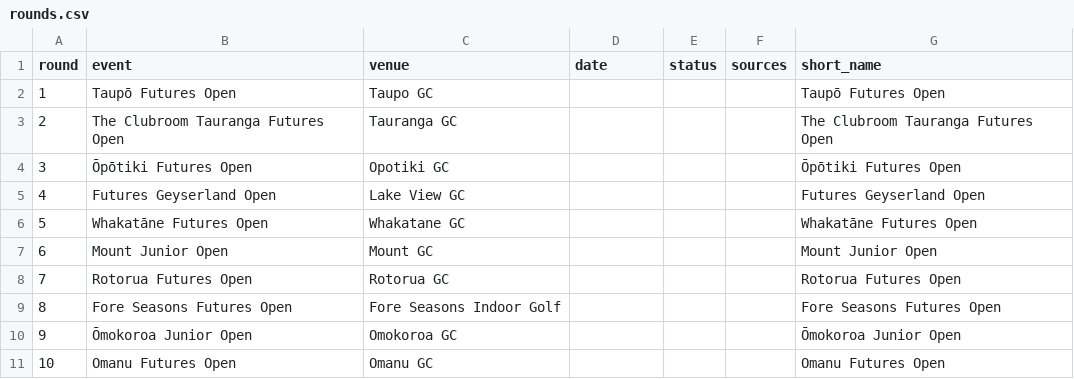
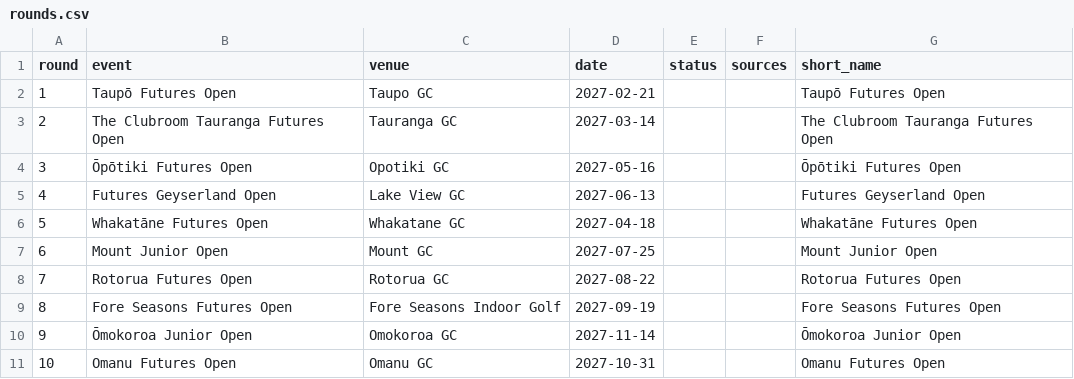
Before and after one commit to bopgolf/top-of-the-harbour, a CSV file: rounds.csv, drawn as a sheet.

Commit message:
Update events (organiser page)

```diff
--- a/rounds.csv
+++ b/rounds.csv
@@ -1,11 +1,11 @@
 round,event,venue,date,status,sources,short_name
-1,Taupō Futures Open,Taupo GC,,,,Taupō Futures Open
-2,The Clubroom Tauranga Futures Open,Tauranga GC,,,,The Clubroom Tauranga Futures Open
-3,Ōpōtiki Futures Open,Opotiki GC,,,,Ōpōtiki Futures Open
-4,Futures Geyserland Open,Lake View GC,,,,Futures Geyserland Open
-5,Whakatāne Futures Open,Whakatane GC,,,,Whakatāne Futures Open
-6,Mount Junior Open,Mount GC,,,,Mount Junior Open
-7,Rotorua Futures Open,Rotorua GC,,,,Rotorua Futures Open
-8,Fore Seasons Futures Open,Fore Seasons Indoor Golf,,,,Fore Seasons Futures Open
-9,Ōmokoroa Junior Open,Omokoroa GC,,,,Ōmokoroa Junior Open
-10,Omanu Futures Open,Omanu GC,,,,Omanu Futures Open
+1,Taupō Futures Open,Taupo GC,2027-02-21,,,Taupō Futures Open
+2,The Clubroom Tauranga Futures Open,Tauranga GC,2027-03-14,,,The Clubroom Tauranga Futures Open
+3,Ōpōtiki Futures Open,Opotiki GC,2027-05-16,,,Ōpōtiki Futures Open
+4,Futures Geyserland Open,Lake View GC,2027-06-13,,,Futures Geyserland Open
+5,Whakatāne Futures Open,Whakatane GC,2027-04-18,,,Whakatāne Futures Open
+6,Mount Junior Open,Mount GC,2027-07-25,,,Mount Junior Open
+7,Rotorua Futures Open,Rotorua GC,2027-08-22,,,Rotorua Futures Open
+8,Fore Seasons Futures Open,Fore Seasons Indoor Golf,2027-09-19,,,Fore Seasons Futures Open
+9,Ōmokoroa Junior Open,Omokoroa GC,2027-11-14,,,Ōmokoroa Junior Open
+10,Omanu Futures Open,Omanu GC,2027-10-31,,,Omanu Futures Open
```
